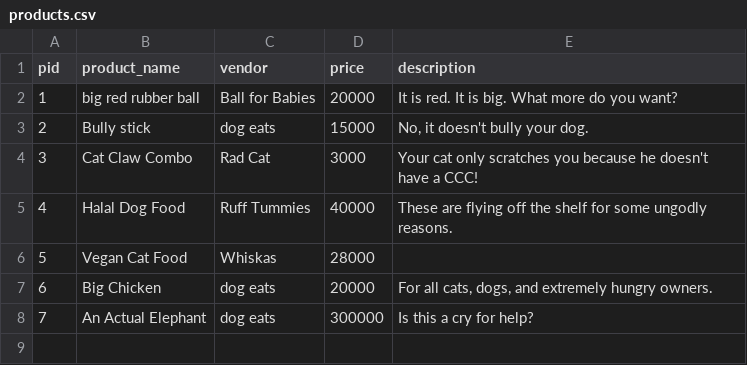
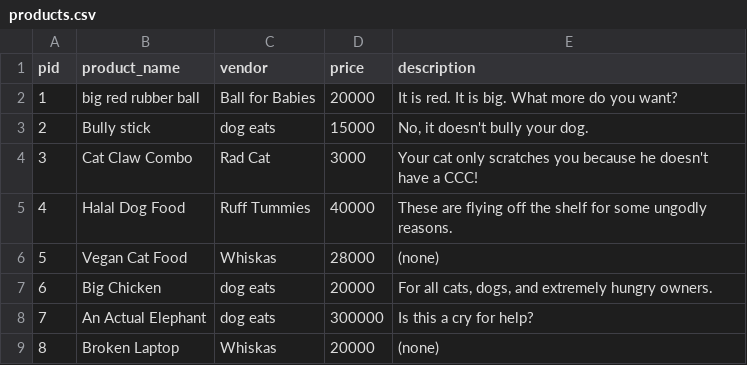
Before and after one commit to VietNggRMIT/VietNggRMIT.github.io, a CSV file: php9/products.csv, drawn as a sheet.

Commit message:
vendor acc: clickable products

```diff
--- a/php9/products.csv
+++ b/php9/products.csv
@@ -5,4 +5,5 @@ pid,product_name,vendor,price,description
 4,Halal Dog Food,Ruff Tummies,40000,"These are flying off the shelf for some ungodly reasons."
-5,Vegan Cat Food,Whiskas,28000,""
+5,Vegan Cat Food,Whiskas,28000,"(none)"
 6,Big Chicken,dog eats,20000,"For all cats, dogs, and extremely hungry owners."
 7,An Actual Elephant,dog eats,300000,"Is this a cry for help?"
+8,Broken Laptop,Whiskas,20000,"(none)"
```
Also changed, not shown: 18 other files.
